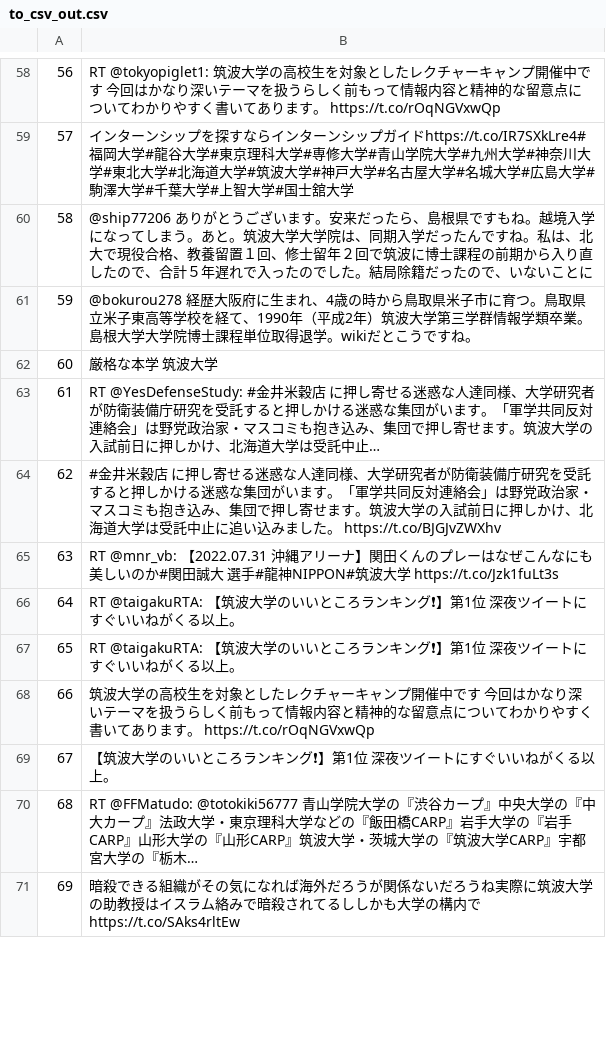
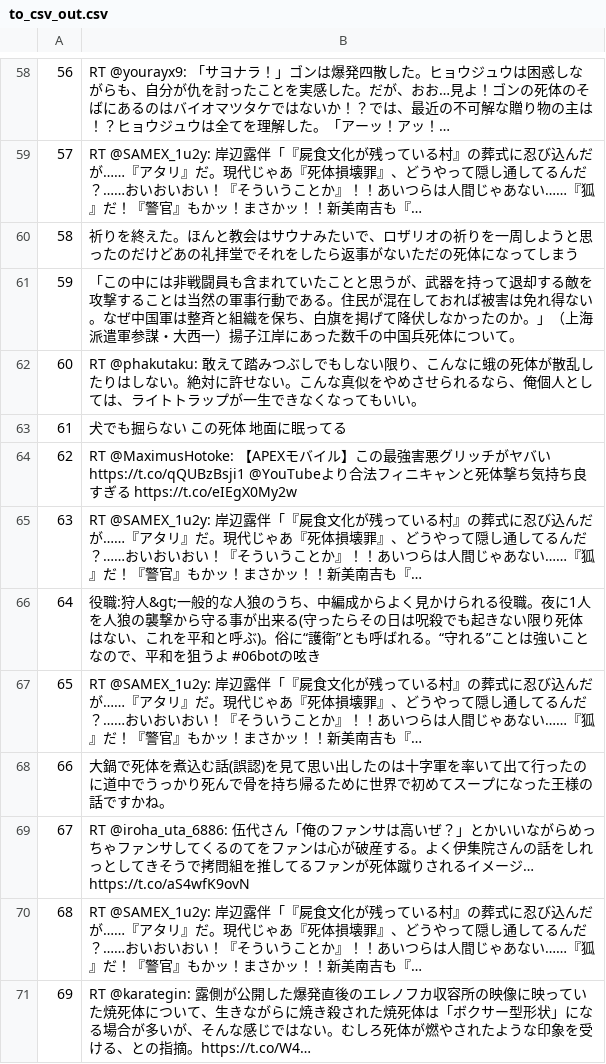
Before and after one commit to enpitut2022/BUBBLE, a CSV file: backend/to_csv_out.csv, drawn as a sheet; only a part is shown, gaps mark what is left out; the diff covers the shown part only; the diff names each change by its address in the sheet, - before the commit and + after, or states it on an @@ line.

```diff
--- a/backend/to_csv_out.csv
+++ b/backend/to_csv_out.csv
-B58: RT @tokyopiglet1: 筑波大学の高校生を対象としたレクチャーキャンプ開催中です 今回はかなり深いテーマを扱うらしく前もって情報内容と精神的な留意点についてわかりやすく書いてあります。 https://t.co/rOqNGVxwQp
+B58: RT @yourayx9: 「サヨナラ！」ゴンは爆発四散した。ヒョウジュウは困惑しながらも、自分が仇を討ったことを実感した。だが、おお…見よ！ゴンの死体のそばにあるのはバイオマツタケではないか！？では、最近の不可解な贈り物の主は！？ヒョウジュウは全てを理解した。「アーッ！アッ！…
-B59: インターンシップを探すならインターンシップガイドhttps://t.co/IR7SXkLre4#福岡大学#龍谷大学#東京理科大学#専修大学#青山学院大学#九州大学#神奈川大学#東北大学#北海道大学#筑波大学#神戸大学#名古屋大学#名城大学#広島大学#駒澤大学#千葉大学#上智大学#国士舘大学
+B59: RT @SAMEX_1u2y: 岸辺露伴「『屍食文化が残っている村』の葬式に忍び込んだが……『アタリ』だ。現代じゃあ『死体損壊罪』、どうやって隠し通してるんだ？……おいおいおい！『そういうことか』！！あいつらは人間じゃあない……『狐』だ！『警官』もかッ！まさかッ！！新美南吉も『…
-B60: @ship77206 ありがとうございます。安来だったら、島根県ですもね。越境入学になってしまう。あと。筑波大学大学院は、同期入学だったんですね。私は、北大で現役合格、教養留置１回、修士留年２回で筑波に博士課程の前期から入り直したので、合計５年遅れで入ったのでした。結局除籍だったので、いないことに
+B60: 祈りを終えた。ほんと教会はサウナみたいで、ロザリオの祈りを一周しようと思ったのだけどあの礼拝堂でそれをしたら返事がないただの死体になってしまう
-B61: @bokurou278 経歴大阪府に生まれ、4歳の時から鳥取県米子市に育つ。鳥取県立米子東高等学校を経て、1990年（平成2年）筑波大学第三学群情報学類卒業。島根大学大学院博士課程単位取得退学。wikiだとこうですね。
+B61: 「この中には非戦闘員も含まれていたことと思うが、武器を持って退却する敵を攻撃することは当然の軍事行動である。住民が混在しておれば被害は免れ得ない。なぜ中国軍は整斉と組織を保ち、白旗を掲げて降伏しなかったのか。」（上海派遣軍参謀・大西一）揚子江岸にあった数千の中国兵死体について。
-B62: 厳格な本学 筑波大学
+B62: RT @phakutaku: 敢えて踏みつぶしでもしない限り、こんなに蛾の死体が散乱したりはしない。絶対に許せない。こんな真似をやめさせられるなら、俺個人としては、ライトトラップが一生できなくなってもいい。
-B63: RT @YesDefenseStudy: #金井米穀店 に押し寄せる迷惑な人達同様、大学研究者が防衛装備庁研究を受託すると押しかける迷惑な集団がいます。「軍学共同反対連絡会」は野党政治家・マスコミも抱き込み、集団で押し寄せます。筑波大学の入試前日に押しかけ、北海道大学は受託中止…
+B63: 犬でも掘らない この死体 地面に眠ってる
-B64: #金井米穀店 に押し寄せる迷惑な人達同様、大学研究者が防衛装備庁研究を受託すると押しかける迷惑な集団がいます。「軍学共同反対連絡会」は野党政治家・マスコミも抱き込み、集団で押し寄せます。筑波大学の入試前日に押しかけ、北海道大学は受託中止に追い込みました。 https://t.co/BJGJvZWXhv
+B64: RT @MaximusHotoke: 【APEXモバイル】この最強害悪グリッチがヤバい https://t.co/qQUBzBsji1 @YouTubeより合法フィニキャンと死体撃ち気持ち良すぎる https://t.co/eIEgX0My2w
-B65: RT @mnr_vb: 【2022.07.31 沖縄アリーナ】関田くんのプレーはなぜこんなにも美しいのか#関田誠大 選手#龍神NIPPON#筑波大学 https://t.co/Jzk1fuLt3s
+B65: RT @SAMEX_1u2y: 岸辺露伴「『屍食文化が残っている村』の葬式に忍び込んだが……『アタリ』だ。現代じゃあ『死体損壊罪』、どうやって隠し通してるんだ？……おいおいおい！『そういうことか』！！あいつらは人間じゃあない……『狐』だ！『警官』もかッ！まさかッ！！新美南吉も『…
-B66: RT @taigakuRTA: 【筑波大学のいいところランキング❗】第1位 深夜ツイートにすぐいいねがくる以上。
+B66: 役職:狩人&gt;一般的な人狼のうち、中編成からよく見かけられる役職。夜に1人を人狼の襲撃から守る事が出来る(守ったらその日は呪殺でも起きない限り死体はない、これを平和と呼ぶ)。俗に“護衛”とも呼ばれる。“守れる”ことは強いことなので、平和を狙うよ #06botの呟き
-B67: RT @taigakuRTA: 【筑波大学のいいところランキング❗】第1位 深夜ツイートにすぐいいねがくる以上。
+B67: RT @SAMEX_1u2y: 岸辺露伴「『屍食文化が残っている村』の葬式に忍び込んだが……『アタリ』だ。現代じゃあ『死体損壊罪』、どうやって隠し通してるんだ？……おいおいおい！『そういうことか』！！あいつらは人間じゃあない……『狐』だ！『警官』もかッ！まさかッ！！新美南吉も『…
-B68: 筑波大学の高校生を対象としたレクチャーキャンプ開催中です 今回はかなり深いテーマを扱うらしく前もって情報内容と精神的な留意点についてわかりやすく書いてあります。 https://t.co/rOqNGVxwQp
+B68: 大鍋で死体を煮込む話(誤認)を見て思い出したのは十字軍を率いて出て行ったのに道中でうっかり死んで骨を持ち帰るために世界で初めてスープになった王様の話ですかね。
-B69: 【筑波大学のいいところランキング❗】第1位 深夜ツイートにすぐいいねがくる以上。
+B69: RT @iroha_uta_6886: 伍代さん「俺のファンサは高いぜ？」とかいいながらめっちゃファンサしてくるのてをファンは心が破産する。よく伊集院さんの話をしれっとしてきそうで拷問組を推してるファンが死体蹴りされるイメージ… https://t.co/aS4wfK9ovN
-B70: RT @FFMatudo: @totokiki56777 青山学院大学の『渋谷カープ』中央大学の『中大カープ』法政大学・東京理科大学などの『飯田橋CARP』岩手大学の『岩手CARP』山形大学の『山形CARP』筑波大学・茨城大学の『筑波大学CARP』宇都宮大学の『栃木…
+B70: RT @SAMEX_1u2y: 岸辺露伴「『屍食文化が残っている村』の葬式に忍び込んだが……『アタリ』だ。現代じゃあ『死体損壊罪』、どうやって隠し通してるんだ？……おいおいおい！『そういうことか』！！あいつらは人間じゃあない……『狐』だ！『警官』もかッ！まさかッ！！新美南吉も『…
-B71: 暗殺できる組織がその気になれば海外だろうが関係ないだろうね実際に筑波大学の助教授はイスラム絡みで暗殺されてるししかも大学の構内で https://t.co/SAks4rltEw
+B71: RT @karategin: 露側が公開した爆発直後のエレノフカ収容所の映像に映っていた焼死体について、生きながらに焼き殺された焼死体は「ボクサー型形状」になる場合が多いが、そんな感じではない。むしろ死体が燃やされたような印象を受ける、との指摘。https://t.co/W4…
```
Also changed, not shown: 86 edited cells elsewhere in this file, 3 other files.
